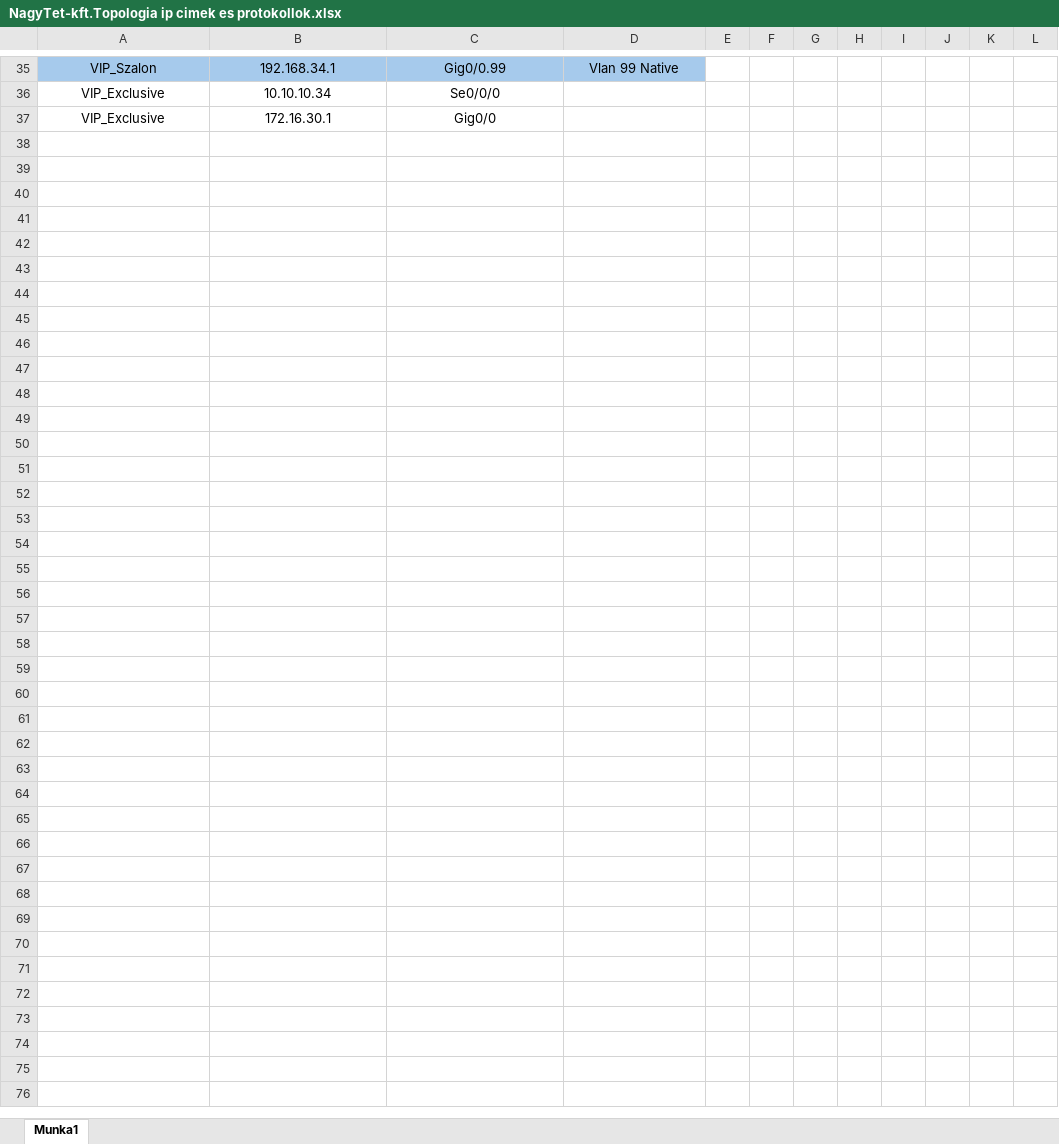
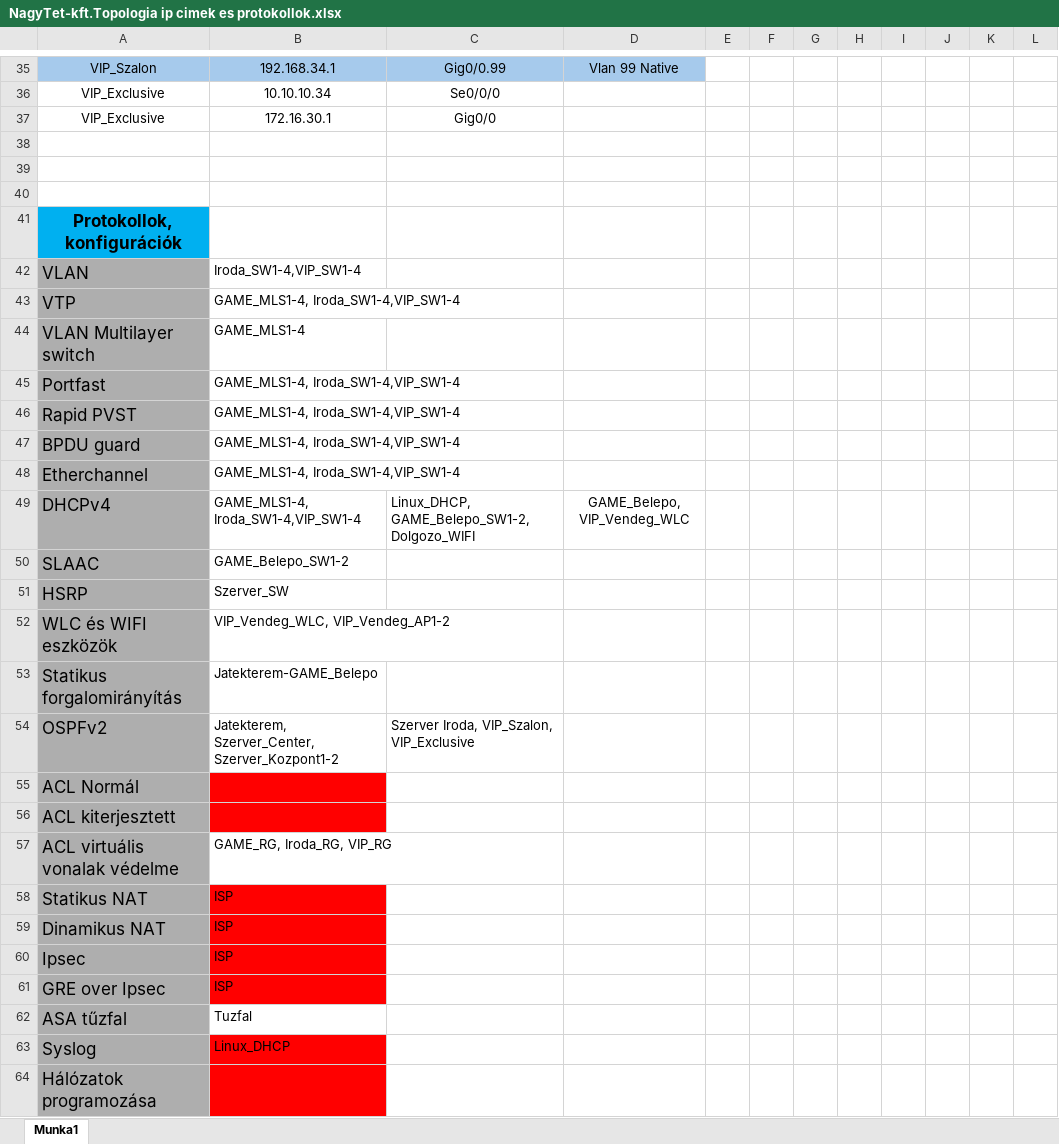
Before and after one commit to mihoandre/NagyTet-Kft, an Excel workbook: NagyTet-kft.Topologia ip cimek es protokollok.xlsx, sheet Munka1, drawn as a sheet; only a part is shown, gaps mark what is left out; values as stored, in another font and other column widths than the file's, no borders; the diff covers the shown part only; the diff names each change by its address in the sheet, - before the commit and + after, or states it on an @@ line.

Commit message:
Protokollok hozzaadasa

```diff
--- a/NagyTet-kft.Topologia ip cimek es protokollok.xlsx (sheet Munka1)
+++ b/NagyTet-kft.Topologia ip cimek es protokollok.xlsx (sheet Munka1)
+row 38: (empty)
+row 39: (empty)
+row 40: (empty)
+row 41: Protokollok, konfigurációk
+row 42: VLAN | Iroda_SW1-4,VIP_SW1-4
+row 43: VTP | GAME_MLS1-4, Iroda_SW1-4,VIP_SW1-4
+row 44: VLAN Multilayer switch | GAME_MLS1-4
+row 45: Portfast | GAME_MLS1-4, Iroda_SW1-4,VIP_SW1-4
+row 46: Rapid PVST | GAME_MLS1-4, Iroda_SW1-4,VIP_SW1-4
+row 47: BPDU guard | GAME_MLS1-4, Iroda_SW1-4,VIP_SW1-4
+row 48: Etherchannel | GAME_MLS1-4, Iroda_SW1-4,VIP_SW1-4
+row 49: DHCPv4 | GAME_MLS1-4, Iroda_SW1-4,VIP_SW1-4 | Linux_DHCP, GAME_Belepo_SW1-2, Dolgozo_WIFI | GAME_Belepo, VIP_Vendeg_WLC
+row 50: SLAAC | GAME_Belepo_SW1-2
+row 51: HSRP | Szerver_SW
+row 52: WLC és WIFI eszközök | VIP_Vendeg_WLC, VIP_Vendeg_AP1-2
+row 53: Statikus forgalomirányítás | Jatekterem-GAME_Belepo
+row 54: OSPFv2 | Jatekterem, Szerver_Center, Szerver_Kozpont1-2 | Szerver Iroda, VIP_Szalon, VIP_Exclusive
+row 55: ACL Normál
+row 56: ACL kiterjesztett
+row 57: ACL virtuális vonalak védelme | GAME_RG, Iroda_RG, VIP_RG
+row 58: Statikus NAT | ISP
+row 59: Dinamikus NAT | ISP
+row 60: Ipsec | ISP
+row 61: GRE over Ipsec | ISP
+row 62: ASA tűzfal | Tuzfal
+row 63: Syslog | Linux_DHCP
+row 64: Hálózatok programozása
```
Also changed, not shown: 6 edited cells elsewhere in this sheet.
